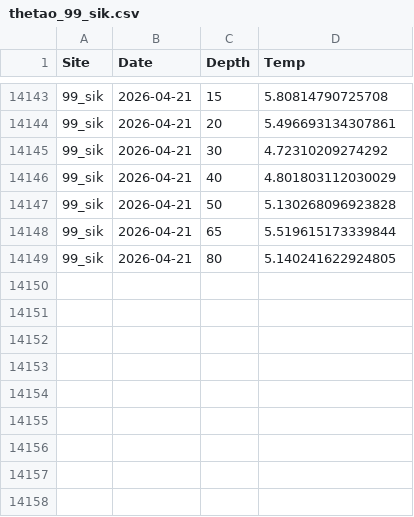
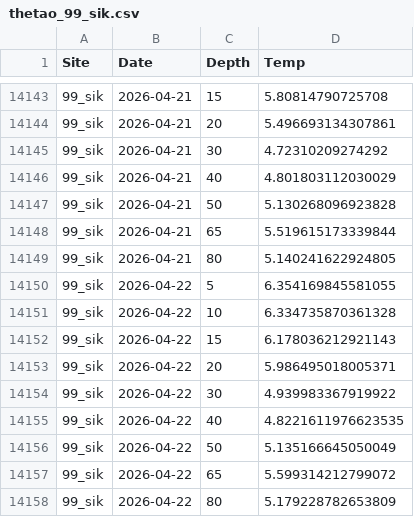
Before and after one commit to sharkbot952/temp_test5, a CSV file: data/cmem/thetao/thetao_99_sik.csv, drawn as a sheet; only a part is shown, gaps mark what is left out.

```diff
--- a/data/cmem/thetao/thetao_99_sik.csv
+++ b/data/cmem/thetao/thetao_99_sik.csv
@@ -14149 +14149,10 @@
 99_sik,2026-04-21,80,5.140241622924805
+99_sik,2026-04-22,5,6.354169845581055
+99_sik,2026-04-22,10,6.334735870361328
+99_sik,2026-04-22,15,6.178036212921143
+99_sik,2026-04-22,20,5.986495018005371
+99_sik,2026-04-22,30,4.939983367919922
+99_sik,2026-04-22,40,4.8221611976623535
+99_sik,2026-04-22,50,5.135166645050049
+99_sik,2026-04-22,65,5.599314212799072
+99_sik,2026-04-22,80,5.179228782653809
```
Also changed, not shown: data/cmem/chl/chl_97_dat.csv, data/cmem/chl/chl_98_osh.csv, 9 other files.
